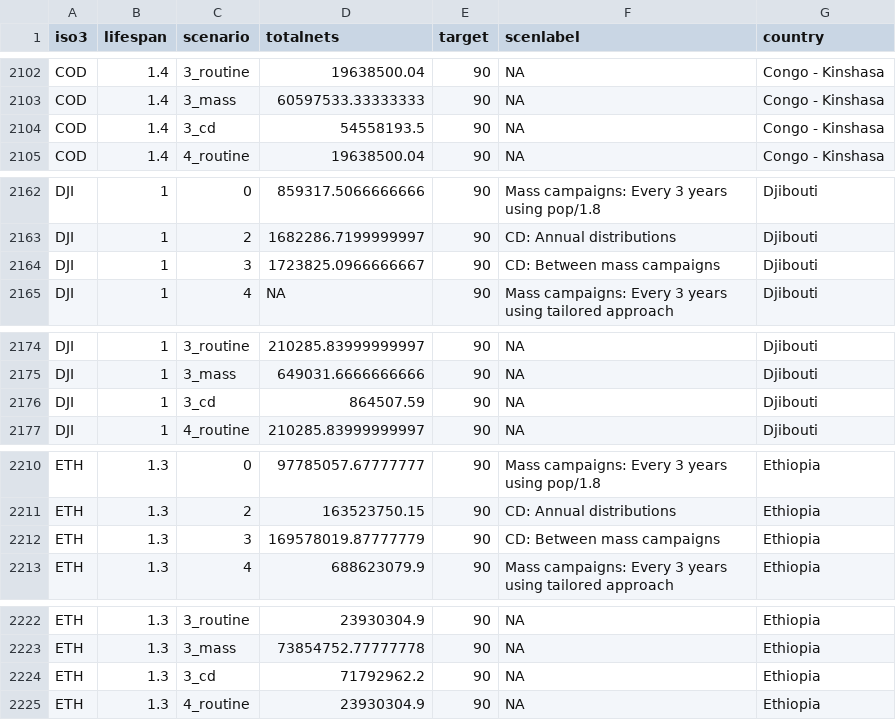
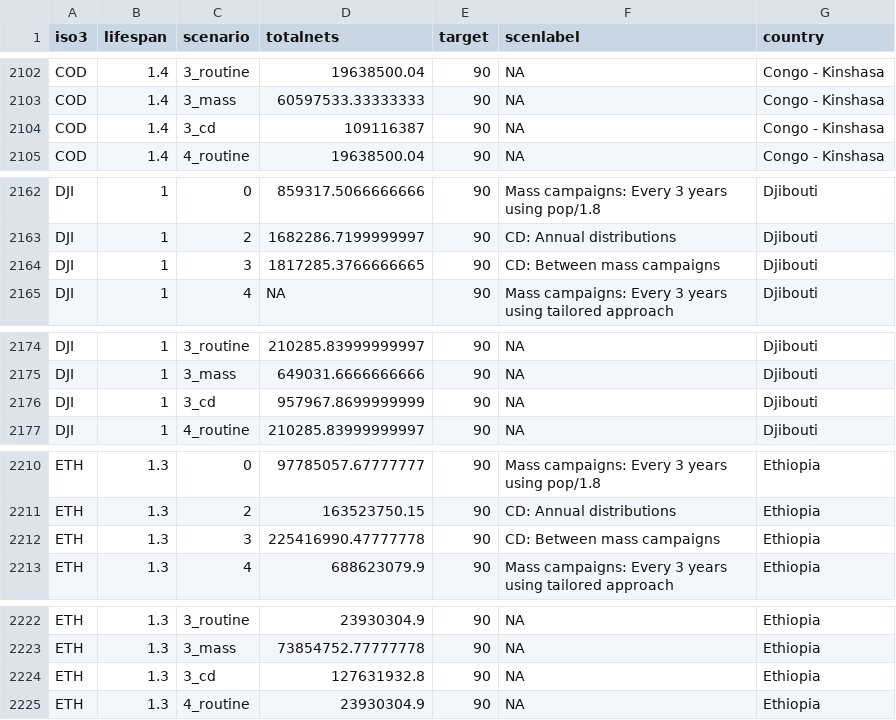
Before and after one commit to hkoenker/Quantification, a CSV file: site/totalnets_3y_all.csv, drawn as a sheet; only a part is shown, gaps mark what is left out; the diff covers the shown part only.

```diff
--- a/site/totalnets_3y_all.csv
+++ b/site/totalnets_3y_all.csv
@@ -2103,3 +2103,3 @@ COD,1.4,3_routine,19638500.04,90,NA,Congo - Kinshasa
 COD,1.4,3_mass,60597533.33333333,90,NA,Congo - Kinshasa
-COD,1.4,3_cd,54558193.5,90,NA,Congo - Kinshasa
+COD,1.4,3_cd,109116387,90,NA,Congo - Kinshasa
 COD,1.4,4_routine,19638500.04,90,NA,Congo - Kinshasa
@@ -2163,3 +2163,3 @@ DJI,1,0,859317.5066666666,90,Mass campaigns: Every 3 years using pop/1.8,Djibout
 DJI,1,2,1682286.7199999997,90,CD: Annual distributions,Djibouti
-DJI,1,3,1723825.0966666667,90,CD: Between mass campaigns,Djibouti
+DJI,1,3,1817285.3766666665,90,CD: Between mass campaigns,Djibouti
 DJI,1,4,NA,90,Mass campaigns: Every 3 years using tailored approach,Djibouti
@@ -2175,3 +2175,3 @@ DJI,1,3_routine,210285.83999999997,90,NA,Djibouti
 DJI,1,3_mass,649031.6666666666,90,NA,Djibouti
-DJI,1,3_cd,864507.59,90,NA,Djibouti
+DJI,1,3_cd,957967.8699999999,90,NA,Djibouti
 DJI,1,4_routine,210285.83999999997,90,NA,Djibouti
@@ -2211,3 +2211,3 @@ ETH,1.3,0,97785057.67777777,90,Mass campaigns: Every 3 years using pop/1.8,Ethio
 ETH,1.3,2,163523750.15,90,CD: Annual distributions,Ethiopia
-ETH,1.3,3,169578019.87777779,90,CD: Between mass campaigns,Ethiopia
+ETH,1.3,3,225416990.47777778,90,CD: Between mass campaigns,Ethiopia
 ETH,1.3,4,688623079.9,90,Mass campaigns: Every 3 years using tailored approach,Ethiopia
@@ -2223,3 +2223,3 @@ ETH,1.3,3_routine,23930304.9,90,NA,Ethiopia
 ETH,1.3,3_mass,73854752.77777778,90,NA,Ethiopia
-ETH,1.3,3_cd,71792962.2,90,NA,Ethiopia
+ETH,1.3,3_cd,127631932.8,90,NA,Ethiopia
 ETH,1.3,4_routine,23930304.9,90,NA,Ethiopia
```
Also changed, not shown: 15 edited cells elsewhere in this file, site/access_over_time_best.csv, site/table_q_s2s3long.csv, 3 other files.
